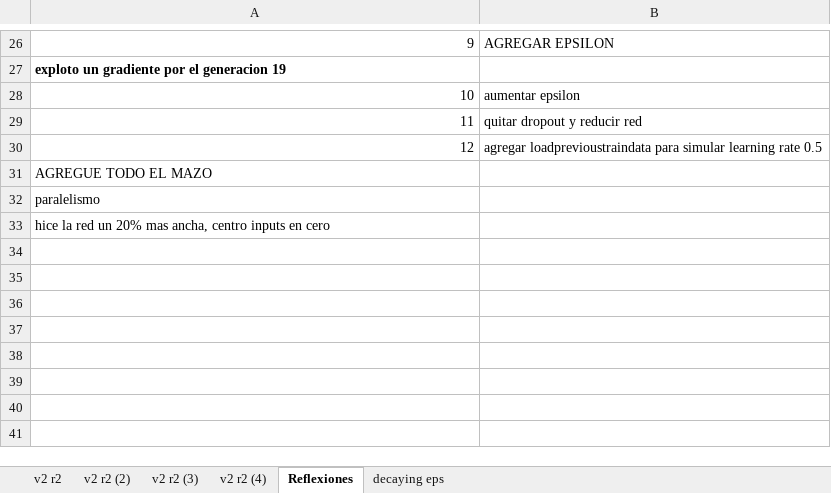
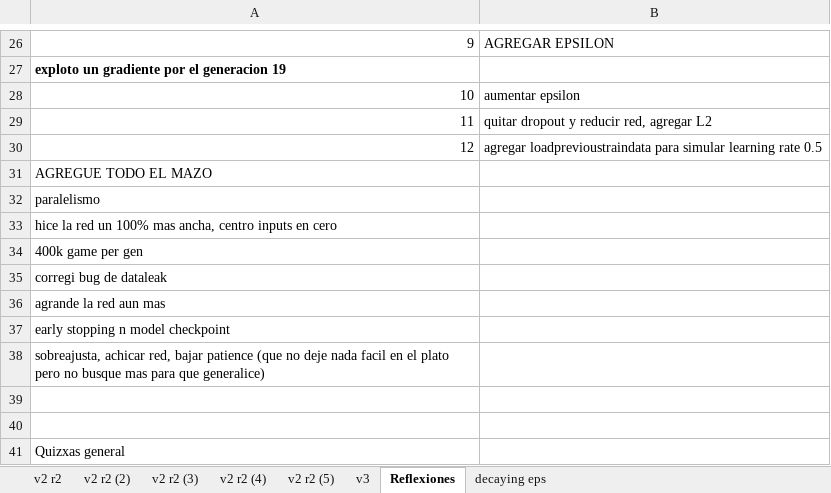
Before and after one commit to AbrojoROU/Truco_DQN, an Excel workbook: log results.xlsx, sheet Reflexiones, drawn as a sheet; only a part is shown, gaps mark what is left out; values as stored, in another font and other column widths than the file's, no borders; the diff names each change by its address in the sheet, - before the commit and + after, or states it on an @@ line.

```diff
--- a/log results.xlsx (sheet Reflexiones)
+++ b/log results.xlsx (sheet Reflexiones)
+sheet tab: v2 r2 (5)
+sheet tab: v3
-B29: quitar dropout y reducir red
+B29: quitar dropout y reducir red, agregar L2
@@ column A renumbered in row 33 @@
+row 34: 400k game per gen
+row 35: corregi bug de dataleak
+row 36: agrande la red aun mas
+row 37: early stopping n model checkpoint
+row 38: sobreajusta, achicar red, bajar patience (que no deje nada facil en el plato pero no busque mas para que generalice)
+row 39: (empty)
+row 40: (empty)
+row 41: Quizxas general
```
Also changed, not shown: sheet v2 r2 (4), 5 other files.
